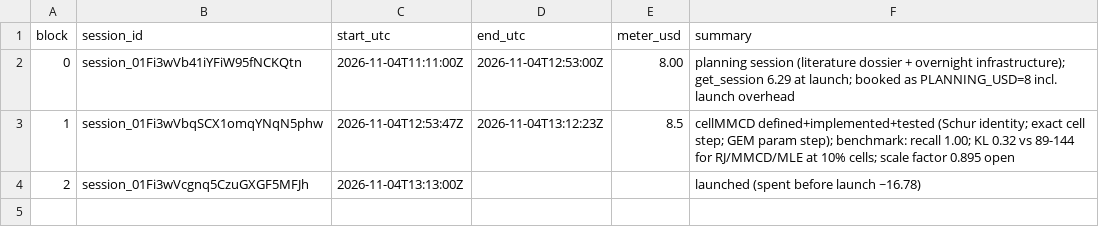
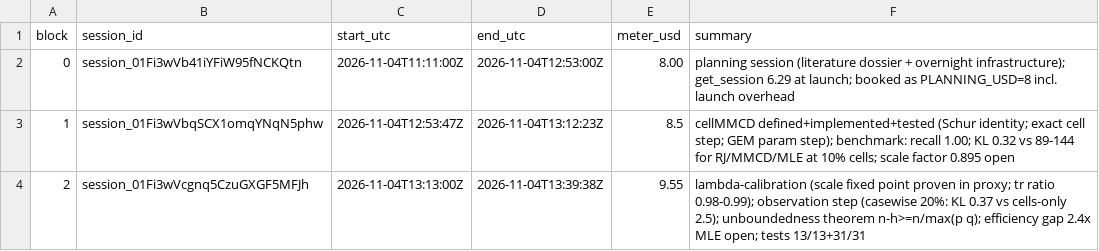
Before and after one commit to maxscheiblauer/PhD, a CSV file: notes/overnight/LEDGER.csv, drawn as a sheet.

```diff
--- a/notes/overnight/LEDGER.csv
+++ b/notes/overnight/LEDGER.csv
@@ -3,2 +3,2 @@ block,session_id,start_utc,end_utc,meter_usd,summary
 1,session_01Fi3wVbqSCX1omqYNqN5phw,2026-11-04T12:53:47Z,2026-11-04T13:12:23Z,8.5,cellMMCD defined+implemented+tested (Schur identity; exact cell step; GEM param step); benchmark: recall 1.00; KL 0.32 vs 89-144 for RJ/MMCD/MLE at 10% cells; scale factor 0.895 open
-2,session_01Fi3wVcgnq5CzuGXGF5MFJh,2026-11-04T13:13:00Z,,,launched (spent before launch ~16.78)
+2,session_01Fi3wVcgnq5CzuGXGF5MFJh,2026-11-04T13:13:00Z,2026-11-04T13:39:38Z,9.55,lambda-calibration (scale fixed point proven in proxy; tr ratio 0.98-0.99); observation step (casewise 20%: KL 0.37 vs cells-only 2.5); unboundedness theorem n-h>=n/max(p q); efficiency gap 2.4x MLE open; tests 13/13+31/31
```
Also changed, not shown: 10 other files.
